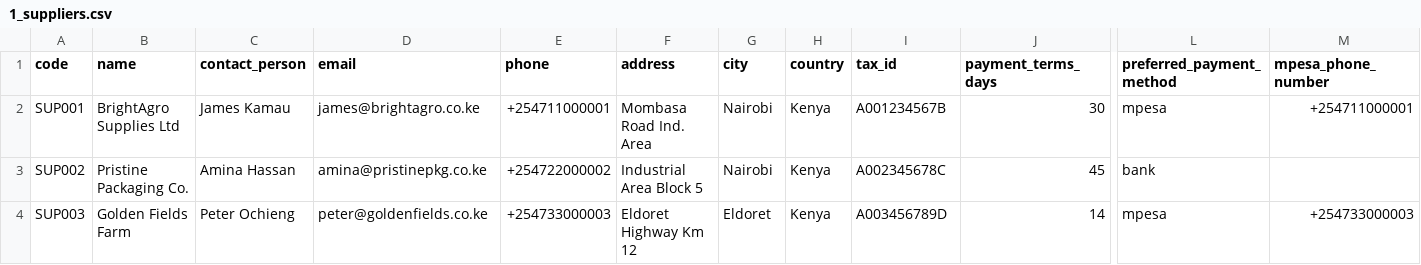
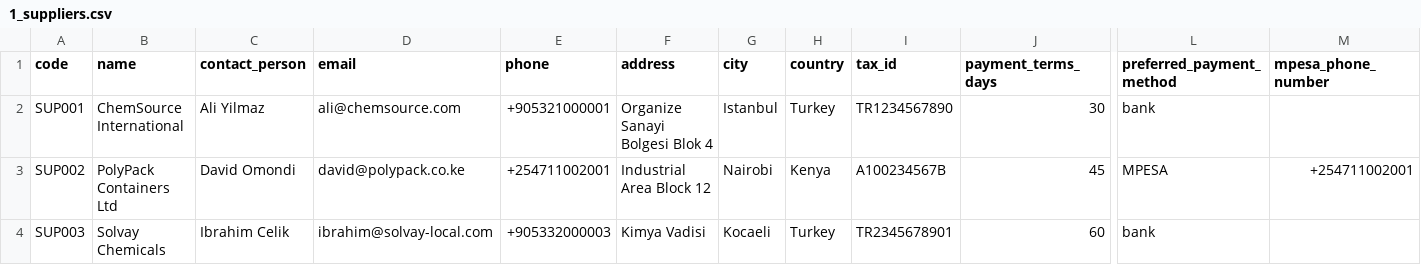
Before and after one commit to Sekiph82/fmcg-erp-system, a CSV file: demo-data/1_suppliers.csv, drawn as a sheet; only a part is shown, gaps mark what is left out; the diff covers the shown part only; the diff names each change by its address in the sheet, - before the commit and + after, or states it on an @@ line.

```diff
--- a/demo-data/1_suppliers.csv
+++ b/demo-data/1_suppliers.csv
-B2 (name): BrightAgro Supplies Ltd
+B2 (name): ChemSource International
-C2 (contact_person): James Kamau
+C2 (contact_person): Ali Yilmaz
-D2 (email): james@brightagro.co.ke
+D2 (email): ali@chemsource.com
-E2 (phone): +254711000001
+E2 (phone): +905321000001
-F2 (address): Mombasa Road Ind. Area
+F2 (address): Organize Sanayi Bolgesi Blok 4
-G2 (city): Nairobi
+G2 (city): Istanbul
-H2 (country): Kenya
+H2 (country): Turkey
-I2 (tax_id): A001234567B
+I2 (tax_id): TR1234567890
-L2 (preferred_payment_method): mpesa
+L2 (preferred_payment_method): bank
-M2 (mpesa_phone_number): +254711000001
+M2 (mpesa_phone_number): (empty)
-B3 (name): Pristine Packaging Co.
+B3 (name): PolyPack Containers Ltd
-C3 (contact_person): Amina Hassan
+C3 (contact_person): David Omondi
-D3 (email): amina@pristinepkg.co.ke
+D3 (email): david@polypack.co.ke
-E3 (phone): +254722000002
+E3 (phone): +254711002001
-F3 (address): Industrial Area Block 5
+F3 (address): Industrial Area Block 12
-I3 (tax_id): A002345678C
+I3 (tax_id): A100234567B
-L3 (preferred_payment_method): bank
+L3 (preferred_payment_method): MPESA
-M3 (mpesa_phone_number): (empty)
+M3 (mpesa_phone_number): +254711002001
-B4 (name): Golden Fields Farm
+B4 (name): Solvay Chemicals
-C4 (contact_person): Peter Ochieng
+C4 (contact_person): Ibrahim Celik
-D4 (email): peter@goldenfields.co.ke
+D4 (email): ibrahim@solvay-local.com
-E4 (phone): +254733000003
+E4 (phone): +905332000003
-F4 (address): Eldoret Highway Km 12
+F4 (address): Kimya Vadisi
-G4 (city): Eldoret
+G4 (city): Kocaeli
-H4 (country): Kenya
+H4 (country): Turkey
-I4 (tax_id): A003456789D
+I4 (tax_id): TR2345678901
-J4 (payment_terms_days): 14
+J4 (payment_terms_days): 60
-L4 (preferred_payment_method): mpesa
+L4 (preferred_payment_method): bank
-M4 (mpesa_phone_number): +254733000003
+M4 (mpesa_phone_number): (empty)
```
Also changed, not shown: 102 edited cells elsewhere in this file, demo-data/2_warehouses.csv, demo-data/4_materials.csv, 5 other files.
